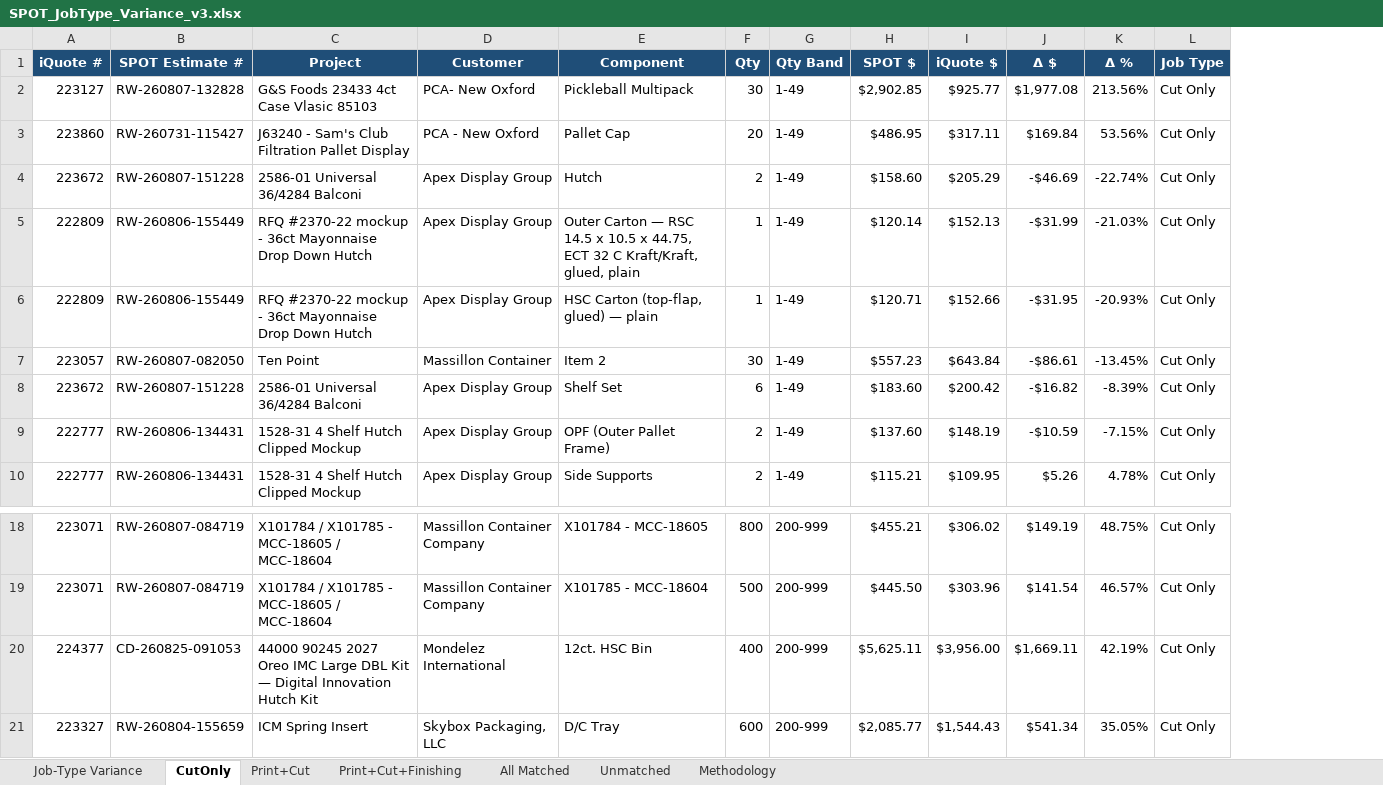
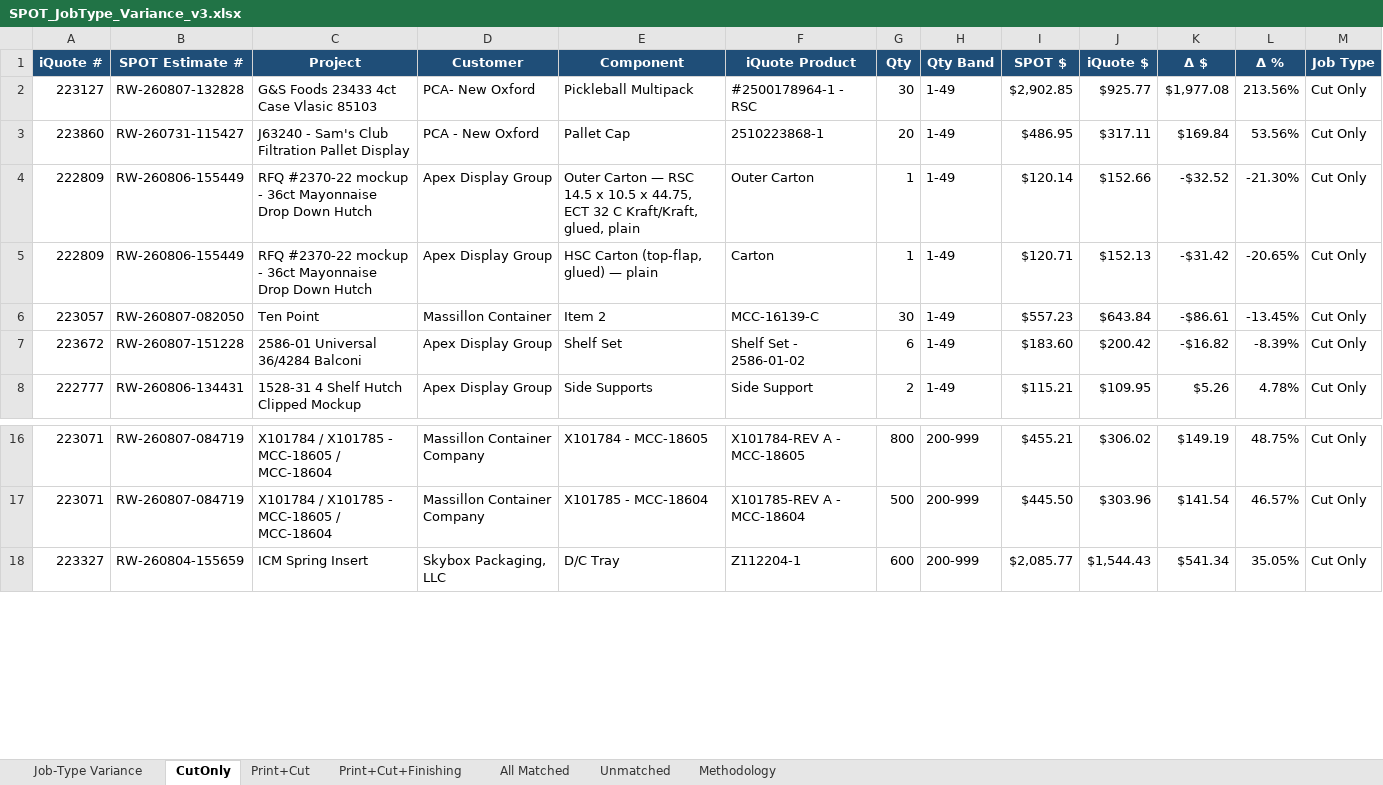
Before and after one commit to ariley-111/SPOT-Cloud-R2.0, an Excel workbook: analysis/SPOT_JobType_Variance_v3.xlsx, sheet CutOnly, drawn as a sheet; only a part is shown, gaps mark what is left out; values as stored, in another font and other column widths than the file's, no borders; removed rows and columns are numbered as before the commit, all else as after; the diff names each change by its address in the sheet, - before the commit and + after, or states it on an @@ line.

```diff
--- a/analysis/SPOT_JobType_Variance_v3.xlsx (sheet CutOnly)
+++ b/analysis/SPOT_JobType_Variance_v3.xlsx (sheet CutOnly)
+column F (iQuote Product), rows 2-8: #2500178964-1 - RSC | 2510223868-1 | Outer Carton | Carton | MCC-16139-C | Shelf Set - 2586-01-02 | Side Support; rows 16-18: X101784-REV A - MCC-18605 | X101785-REV A - MCC-18604 | Z112204-1
-row 4: 223672 | RW-260807-151228 | 2586-01 Universal 36/4284 Balconi | Apex Display Group | Hutch | 2 | 1-49 | $158.60 | $205.29 | -$46.69 | -22.74% | Cut Only
-J4 (iQuote $): $152.13
+J4 (iQuote $): $152.66
-K4 (Δ $): -$31.99
+K4 (Δ $): -$32.52
-L4 (Δ %): -21.03%
+L4 (Δ %): -21.30%
-J5 (iQuote $): $152.66
+J5 (iQuote $): $152.13
-K5 (Δ $): -$31.95
+K5 (Δ $): -$31.42
-L5 (Δ %): -20.93%
+L5 (Δ %): -20.65%
-row 9: 222777 | RW-260806-134431 | 1528-31 4 Shelf Hutch Clipped Mockup | Apex Display Group | OPF (Outer Pallet Frame) | 2 | 1-49 | $137.60 | $148.19 | -$10.59 | -7.15% | Cut Only
-row 20: 224377 | CD-260825-091053 | 44000 90245 2027 Oreo IMC Large DBL Kit — Digital Innovation Hutch Kit | Mondelez International | 12ct. HSC Bin | 400 | 200-999 | $5,625.11 | $3,956.00 | $1,669.11 | 42.19% | Cut Only
```
Also changed, not shown: sheet All Matched, sheet Print+Cut+Finishing, sheet Print+Cut, sheet Unmatched, sheet Job-Type Variance, sheet Methodology, backend/static_assets/SPOT_JobType_Variance_v3.xlsx, 1 other file.
